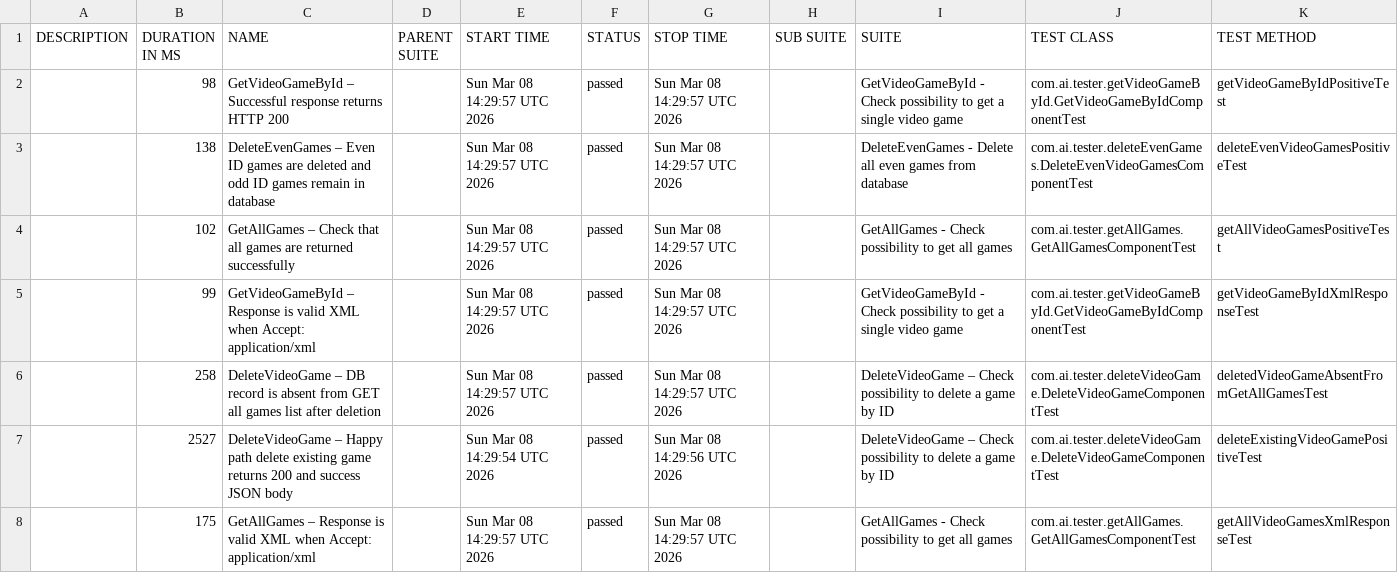
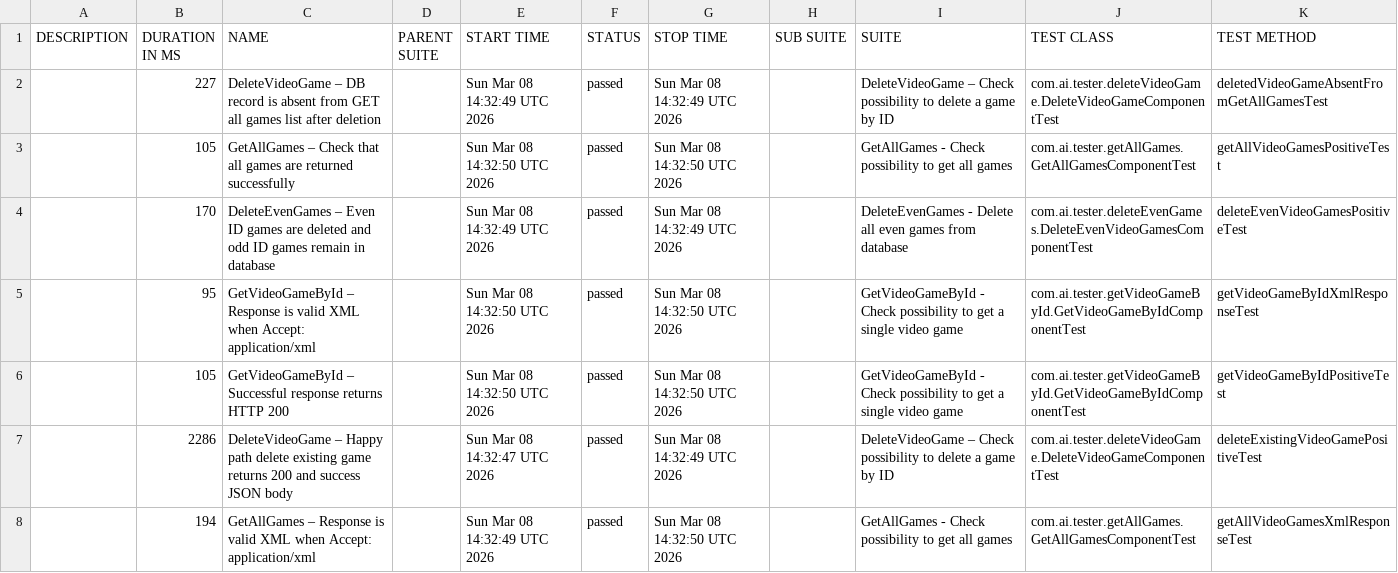
Before and after one commit to ivanKuleshin/VideoGameDB, a CSV file: data/suites.csv, drawn as a sheet.

```diff
--- a/data/suites.csv
+++ b/data/suites.csv
@@ -1,8 +1,8 @@
 "DESCRIPTION","DURATION IN MS","NAME","PARENT SUITE","START TIME","STATUS","STOP TIME","SUB SUITE","SUITE","TEST CLASS","TEST METHOD"
-"","98","GetVideoGameById – Successful response returns HTTP 200","","Sun Mar 08 14:29:57 UTC 2026","passed","Sun Mar 08 14:29:57 UTC 2026","","GetVideoGameById - Check possibility to get a single video game","com.ai.tester.getVideoGameById.GetVideoGameByIdComponentTest","getVideoGameByIdPositiveTest"
-"","138","DeleteEvenGames – Even ID games are deleted and odd ID games remain in database","","Sun Mar 08 14:29:57 UTC 2026","passed","Sun Mar 08 14:29:57 UTC 2026","","DeleteEvenGames - Delete all even games from database","com.ai.tester.deleteEvenGames.DeleteEvenVideoGamesComponentTest","deleteEvenVideoGamesPositiveTest"
-"","102","GetAllGames – Check that all games are returned successfully","","Sun Mar 08 14:29:57 UTC 2026","passed","Sun Mar 08 14:29:57 UTC 2026","","GetAllGames - Check possibility to get all games","com.ai.tester.getAllGames.GetAllGamesComponentTest","getAllVideoGamesPositiveTest"
-"","99","GetVideoGameById – Response is valid XML when Accept: application/xml","","Sun Mar 08 14:29:57 UTC 2026","passed","Sun Mar 08 14:29:57 UTC 2026","","GetVideoGameById - Check possibility to get a single video game","com.ai.tester.getVideoGameById.GetVideoGameByIdComponentTest","getVideoGameByIdXmlResponseTest"
-"","258","DeleteVideoGame – DB record is absent from GET all games list after deletion","","Sun Mar 08 14:29:57 UTC 2026","passed","Sun Mar 08 14:29:57 UTC 2026","","DeleteVideoGame – Check possibility to delete a game by ID","com.ai.tester.deleteVideoGame.DeleteVideoGameComponentTest","deletedVideoGameAbsentFromGetAllGamesTest"
-"","2527","DeleteVideoGame – Happy path delete existing game returns 200 and success JSON body","","Sun Mar 08 14:29:54 UTC 2026","passed","Sun Mar 08 14:29:56 UTC 2026","","DeleteVideoGame – Check possibility to delete a game by ID","com.ai.tester.deleteVideoGame.DeleteVideoGameComponentTest","deleteExistingVideoGamePositiveTest"
-"","175","GetAllGames – Response is valid XML when Accept: application/xml","","Sun Mar 08 14:29:57 UTC 2026","passed","Sun Mar 08 14:29:57 UTC 2026","","GetAllGames - Check possibility to get all games","com.ai.tester.getAllGames.GetAllGamesComponentTest","getAllVideoGamesXmlResponseTest"
+"","227","DeleteVideoGame – DB record is absent from GET all games list after deletion","","Sun Mar 08 14:32:49 UTC 2026","passed","Sun Mar 08 14:32:49 UTC 2026","","DeleteVideoGame – Check possibility to delete a game by ID","com.ai.tester.deleteVideoGame.DeleteVideoGameComponentTest","deletedVideoGameAbsentFromGetAllGamesTest"
+"","105","GetAllGames – Check that all games are returned successfully","","Sun Mar 08 14:32:50 UTC 2026","passed","Sun Mar 08 14:32:50 UTC 2026","","GetAllGames - Check possibility to get all games","com.ai.tester.getAllGames.GetAllGamesComponentTest","getAllVideoGamesPositiveTest"
+"","170","DeleteEvenGames – Even ID games are deleted and odd ID games remain in database","","Sun Mar 08 14:32:49 UTC 2026","passed","Sun Mar 08 14:32:49 UTC 2026","","DeleteEvenGames - Delete all even games from database","com.ai.tester.deleteEvenGames.DeleteEvenVideoGamesComponentTest","deleteEvenVideoGamesPositiveTest"
+"","95","GetVideoGameById – Response is valid XML when Accept: application/xml","","Sun Mar 08 14:32:50 UTC 2026","passed","Sun Mar 08 14:32:50 UTC 2026","","GetVideoGameById - Check possibility to get a single video game","com.ai.tester.getVideoGameById.GetVideoGameByIdComponentTest","getVideoGameByIdXmlResponseTest"
+"","105","GetVideoGameById – Successful response returns HTTP 200","","Sun Mar 08 14:32:50 UTC 2026","passed","Sun Mar 08 14:32:50 UTC 2026","","GetVideoGameById - Check possibility to get a single video game","com.ai.tester.getVideoGameById.GetVideoGameByIdComponentTest","getVideoGameByIdPositiveTest"
+"","2286","DeleteVideoGame – Happy path delete existing game returns 200 and success JSON body","","Sun Mar 08 14:32:47 UTC 2026","passed","Sun Mar 08 14:32:49 UTC 2026","","DeleteVideoGame – Check possibility to delete a game by ID","com.ai.tester.deleteVideoGame.DeleteVideoGameComponentTest","deleteExistingVideoGamePositiveTest"
+"","194","GetAllGames – Response is valid XML when Accept: application/xml","","Sun Mar 08 14:32:49 UTC 2026","passed","Sun Mar 08 14:32:50 UTC 2026","","GetAllGames - Check possibility to get all games","com.ai.tester.getAllGames.GetAllGamesComponentTest","getAllVideoGamesXmlResponseTest"
```
Also changed, not shown: 34 other files.
